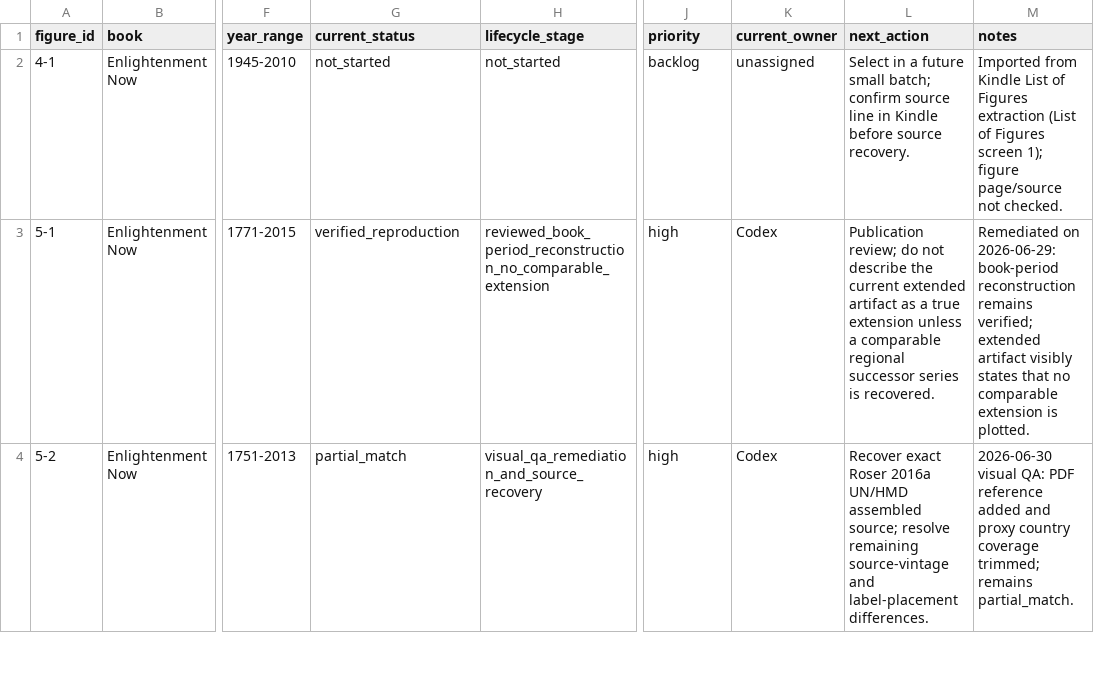
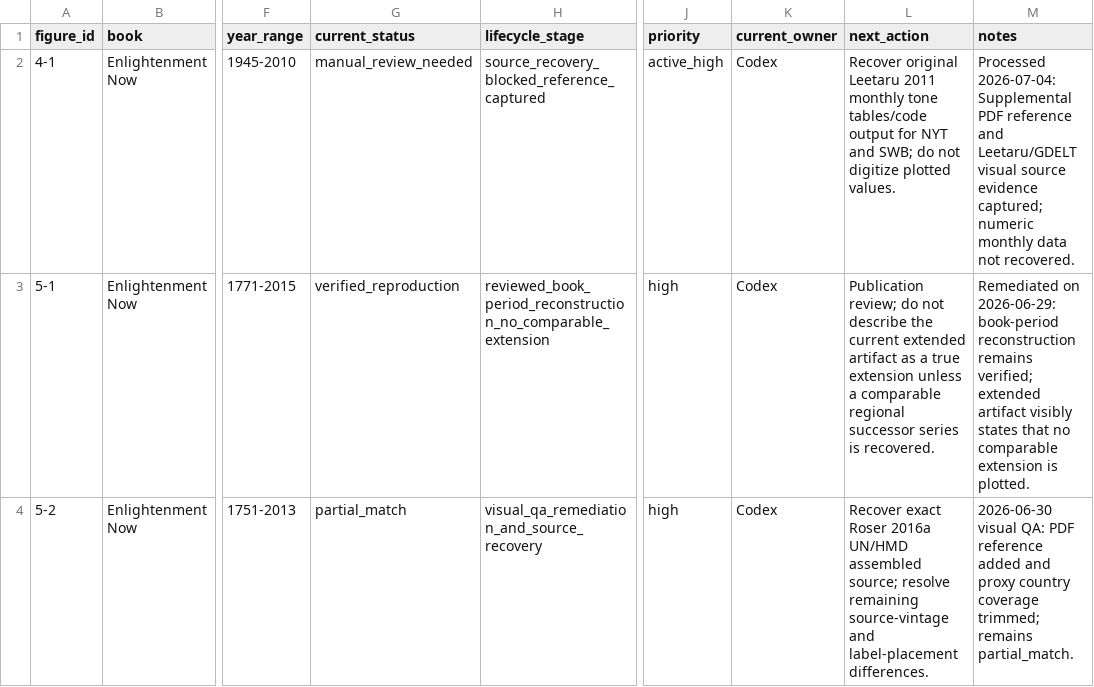
Before and after one commit to J-Chamberlain/pinker_charts, a CSV file: data/figure_registry.csv, drawn as a sheet; only a part is shown, gaps mark what is left out; the diff names each change by its address in the sheet, - before the commit and + after, or states it on an @@ line.

```diff
--- a/data/figure_registry.csv
+++ b/data/figure_registry.csv
-G2 (current_status): not_started
+G2 (current_status): manual_review_needed
-H2 (lifecycle_stage): not_started
+H2 (lifecycle_stage): source_recovery_blocked_reference_captured
-J2 (priority): backlog
+J2 (priority): active_high
-K2 (current_owner): unassigned
+K2 (current_owner): Codex
-L2 (next_action): Select in a future small batch; confirm source line in Kindle before source recovery.
+L2 (next_action): Recover original Leetaru 2011 monthly tone tables/code output for NYT and SWB; do not digitize plotted values.
-M2 (notes): Imported from Kindle List of Figures extraction (List of Figures screen 1); figure page/source not checked.
+M2 (notes): Processed 2026-07-04: Supplemental PDF reference and Leetaru/GDELT visual source evidence captured; numeric monthly data not recovered.
```
Also changed, not shown: data/metadata/figure_metadata.csv, 29 other files.
